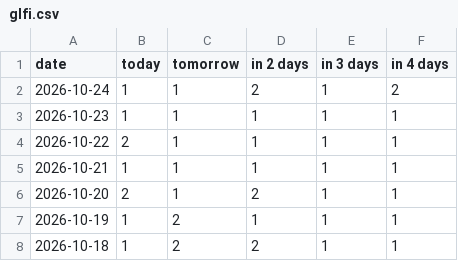
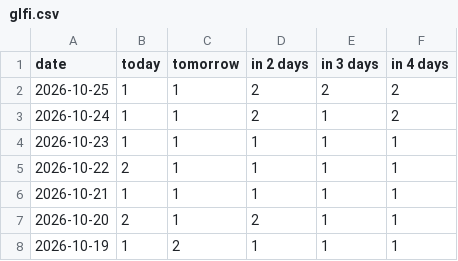
Before and after one commit to fischer-jonas/bbq-tableau, a CSV file: glfi.csv, drawn as a sheet; only a part is shown; the shorter side is filled out with more unchanged rows.

```diff
--- a/glfi.csv
+++ b/glfi.csv
@@ -1,2 +1,3 @@
 date,today,tomorrow,in 2 days,in 3 days,in 4 days
+2026-10-25,1,1,2,2,2
 2026-10-24,1,1,2,1,2
```
Also changed, not shown: bochum_weather.csv.
